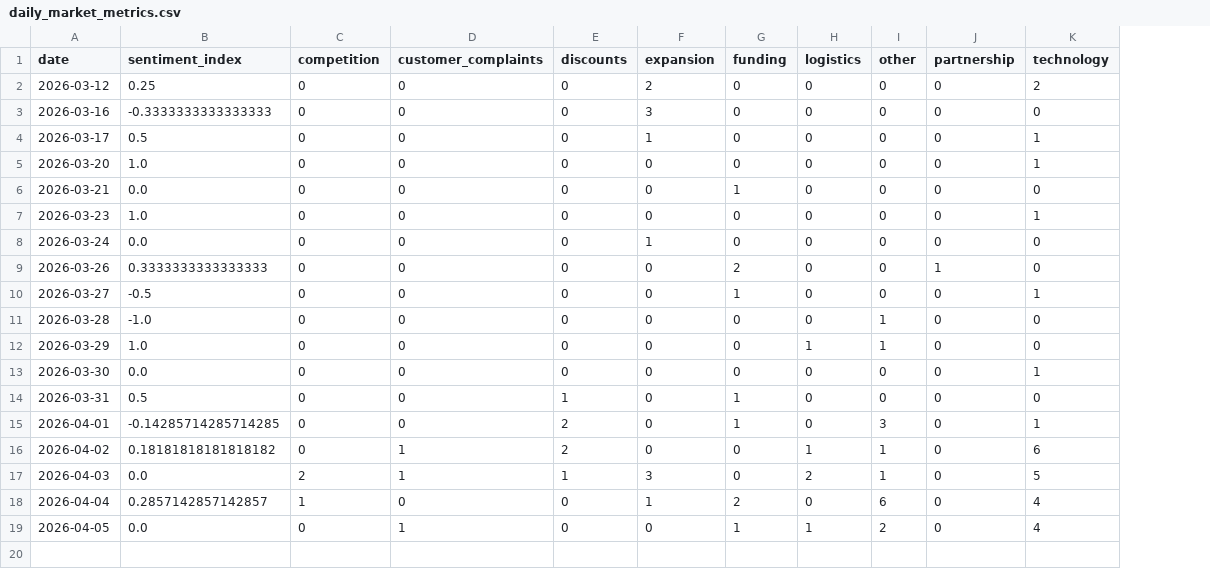
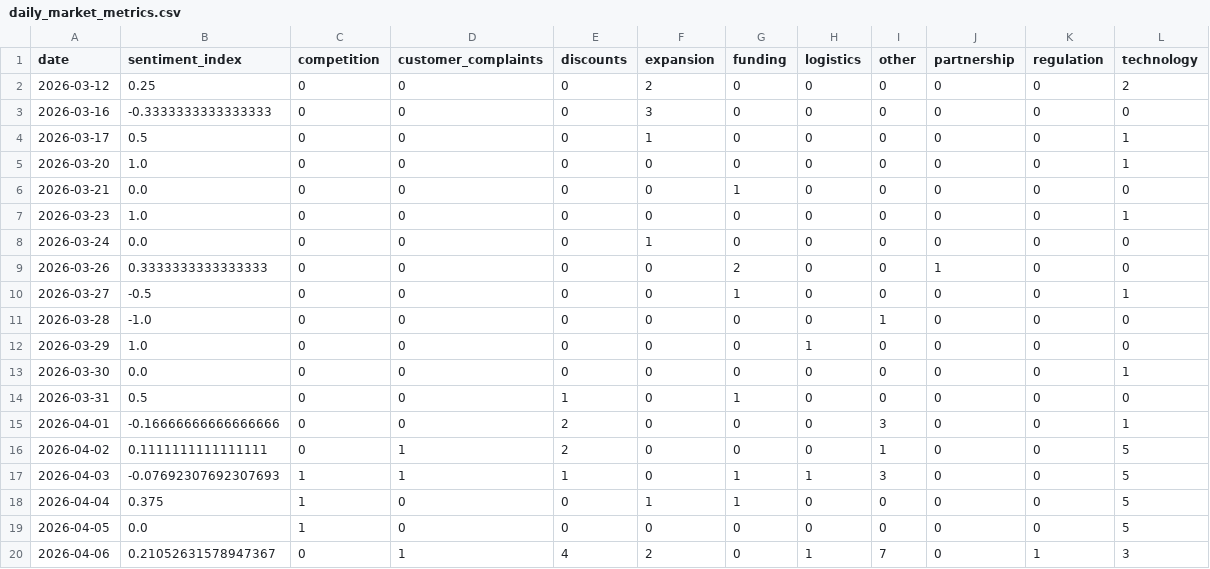
Before and after one commit to 2310Gayatri/AI-Ecommerce-Trend-Forecaster, a CSV file: data/processed/daily_market_metrics.csv, drawn as a sheet; addresses are those after the commit; the diff names each change by its address in the sheet, - before the commit and + after, or states it on an @@ line.

```diff
--- a/data/processed/daily_market_metrics.csv
+++ b/data/processed/daily_market_metrics.csv
+column K (regulation), rows 2-19: all 0
-I12 (other): 1
+I12 (other): 0
-B15 (sentiment_index): -0.14285714285714285
+B15 (sentiment_index): -0.16666666666666666
-G15 (funding): 1
+G15 (funding): 0
-B16 (sentiment_index): 0.18181818181818182
+B16 (sentiment_index): 0.1111111111111111
-H16 (logistics): 1
+H16 (logistics): 0
-L16 (technology): 6
+L16 (technology): 5
-B17 (sentiment_index): 0.0
+B17 (sentiment_index): -0.07692307692307693
-C17 (competition): 2
+C17 (competition): 1
-F17 (expansion): 3
+F17 (expansion): 0
-G17 (funding): 0
+G17 (funding): 1
-H17 (logistics): 2
+H17 (logistics): 1
-I17 (other): 1
+I17 (other): 3
-B18 (sentiment_index): 0.2857142857142857
+B18 (sentiment_index): 0.375
-G18 (funding): 2
+G18 (funding): 1
-I18 (other): 6
+I18 (other): 0
-L18:L19 (technology): 4
+L18:L19 (technology): 5
-C19 (competition): 0
+C19 (competition): 1
-D19 (customer_complaints): 1
+D19 (customer_complaints): 0
-G19 (funding): 1
+G19 (funding): 0
-H19 (logistics): 1
+H19 (logistics): 0
-I19 (other): 2
+I19 (other): 0
+row 20: 2026-04-06 | 0.21052631578947367 | 0 | 1 | 4 | 2 | 0 | 1 | 7 | 0 | 1 | 3
```
Also changed, not shown: data/processed/brand_daily_metrics.csv, data/processed/market_forecast_history.csv, 1 other file.
